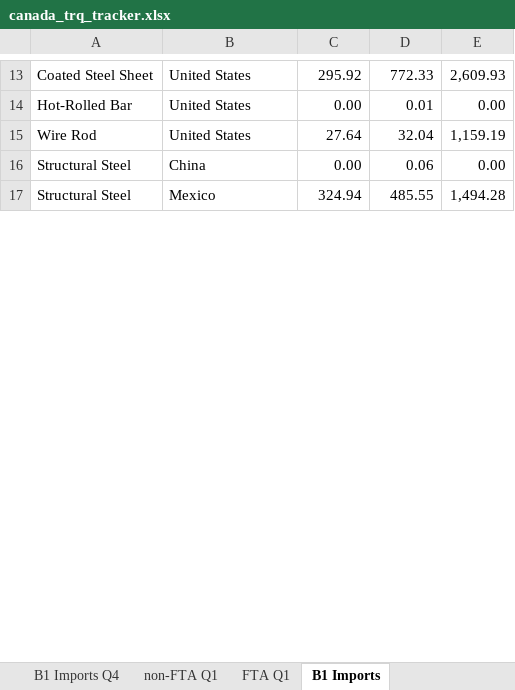
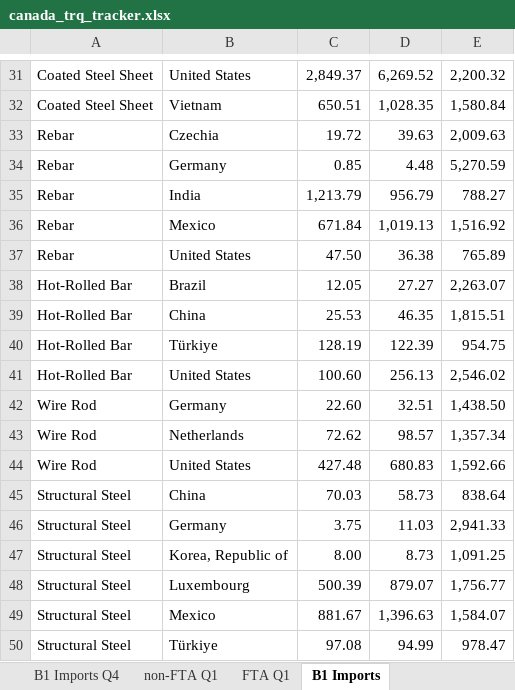
Before and after one commit to salt0401/Canada-Quota, an Excel workbook: data/canada_trq_tracker.xlsx, sheet B1 Imports, drawn as a sheet; only a part is shown, gaps mark what is left out; values as stored, in another font and other column widths than the file's, no borders; addresses are those after the commit; the diff covers the shown part only; the diff names each change by its address in the sheet, - before the commit and + after, or states it on an @@ line.

```diff
--- a/data/canada_trq_tracker.xlsx (sheet B1 Imports)
+++ b/data/canada_trq_tracker.xlsx (sheet B1 Imports)
-C31: 295.92
+C31: 2,849.37
-D31: 772.33
+D31: 6,269.52
-E31: 2,609.93
+E31: 2,200.32
+row 32: Coated Steel Sheet | Vietnam | 650.51 | 1,028.35 | 1,580.84
+row 33: Rebar | Czechia | 19.72 | 39.63 | 2,009.63
+row 34: Rebar | Germany | 0.85 | 4.48 | 5,270.59
+row 35: Rebar | India | 1,213.79 | 956.79 | 788.27
+row 36: Rebar | Mexico | 671.84 | 1,019.13 | 1,516.92
+row 37: Rebar | United States | 47.50 | 36.38 | 765.89
+row 38: Hot-Rolled Bar | Brazil | 12.05 | 27.27 | 2,263.07
+row 39: Hot-Rolled Bar | China | 25.53 | 46.35 | 1,815.51
+row 40: Hot-Rolled Bar | Türkiye | 128.19 | 122.39 | 954.75
-C41: 0.00
+C41: 100.60
-D41: 0.01
+D41: 256.13
-E41: 0.00
+E41: 2,546.02
+row 42: Wire Rod | Germany | 22.60 | 32.51 | 1,438.50
+row 43: Wire Rod | Netherlands | 72.62 | 98.57 | 1,357.34
-C44: 27.64
+C44: 427.48
-D44: 32.04
+D44: 680.83
-E44: 1,159.19
+E44: 1,592.66
-C45: 0.00
+C45: 70.03
-D45: 0.06
+D45: 58.73
-E45: 0.00
+E45: 838.64
+row 46: Structural Steel | Germany | 3.75 | 11.03 | 2,941.33
+row 47: Structural Steel | Korea, Republic of | 8.00 | 8.73 | 1,091.25
+row 48: Structural Steel | Luxembourg | 500.39 | 879.07 | 1,756.77
-C49: 324.94
+C49: 881.67
-D49: 485.55
+D49: 1,396.63
-E49: 1,494.28
+E49: 1,584.07
+row 50: Structural Steel | Türkiye | 97.08 | 94.99 | 978.47
```
Also changed, not shown: 18 added rows and 12 edited cells elsewhere in this sheet, sheet FTA Q1, sheet non-FTA Q1.
